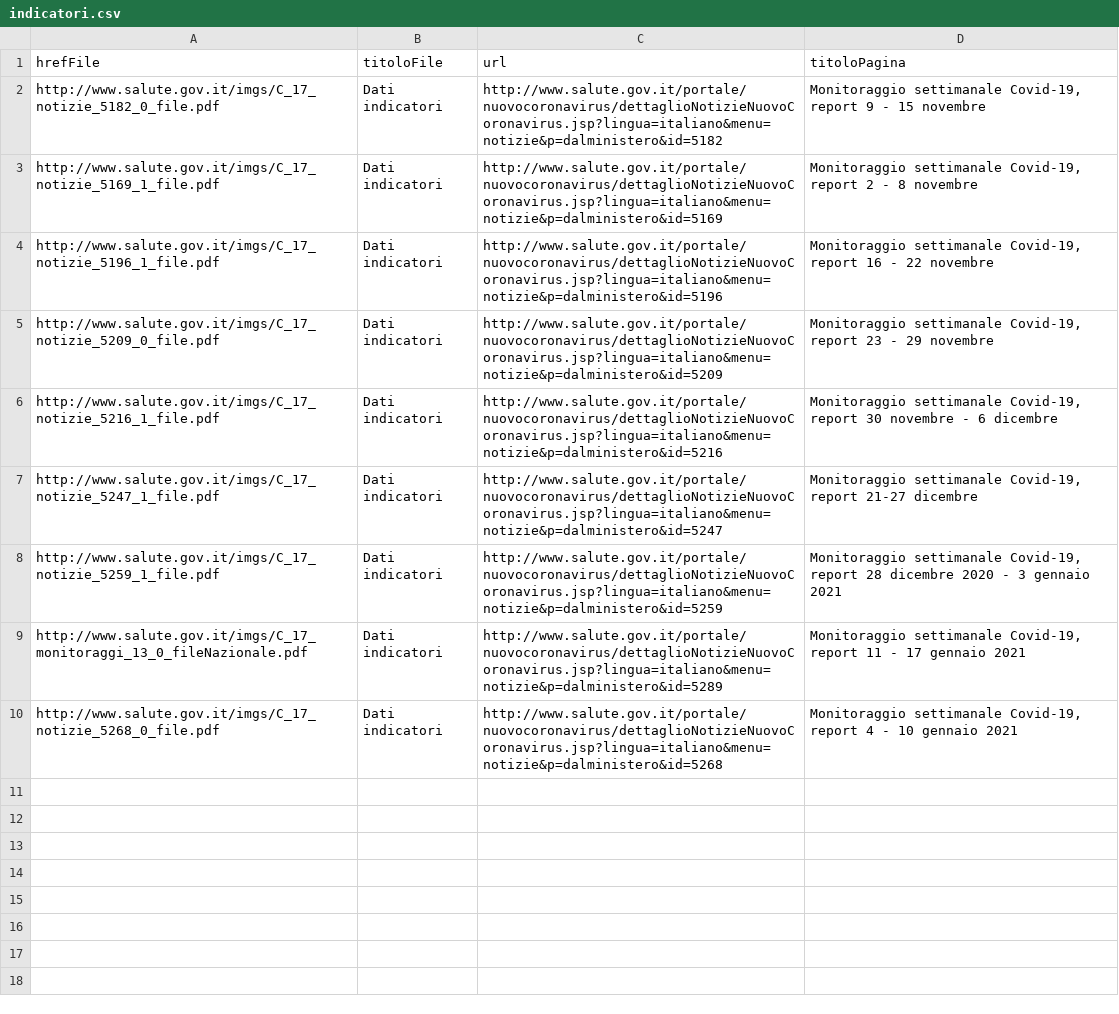
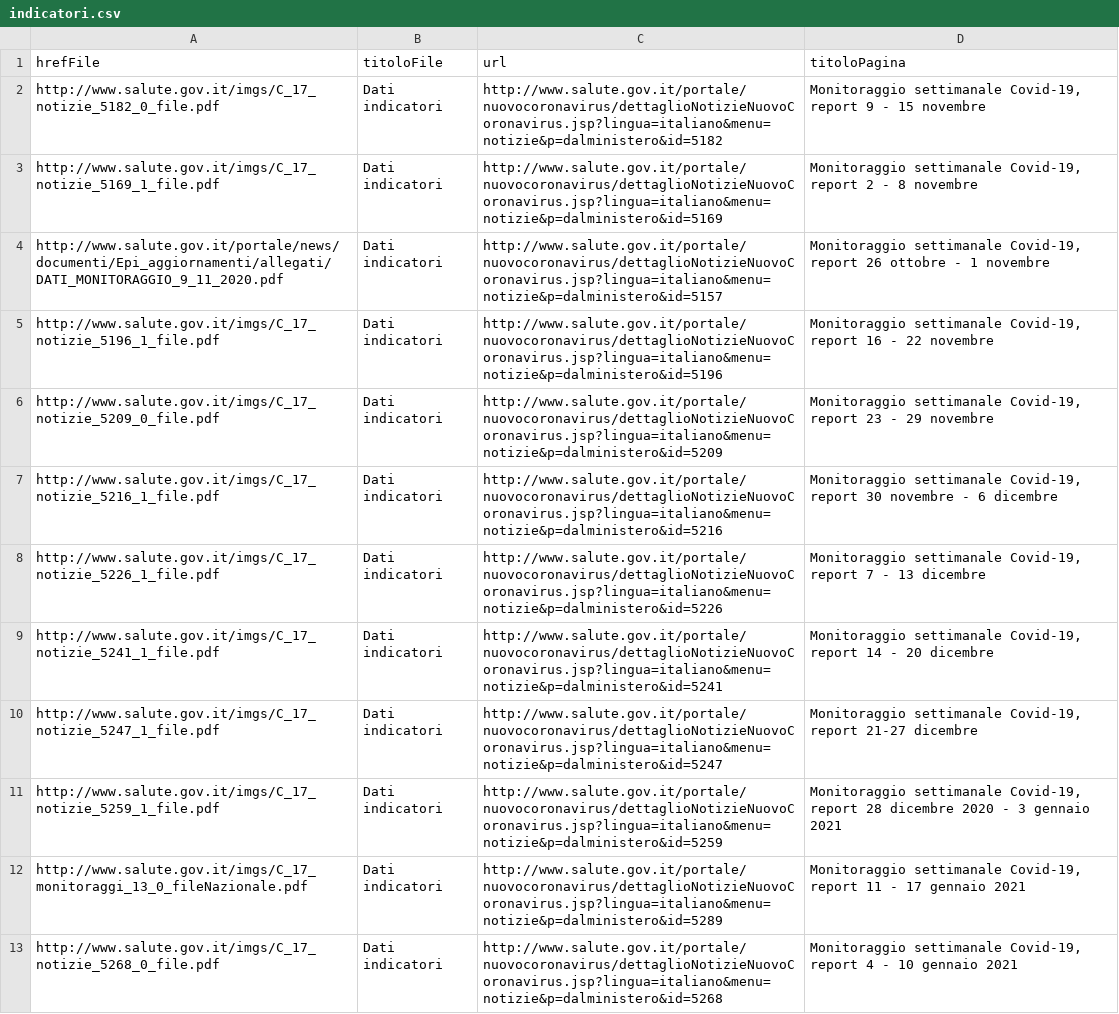
Before and after one commit to ondata/datiBeneComuneMonitoraggio, a CSV file: catalogo/indicatori/output/indicatori.csv, drawn as a sheet; the diff names each change by its address in the sheet, - before the commit and + after, or states it on an @@ line.

```diff
--- a/catalogo/indicatori/output/indicatori.csv
+++ b/catalogo/indicatori/output/indicatori.csv
+row 4: http://www.salute.gov.it/portale/news/documenti/Epi_aggiornamenti/allegati/DATI_MONITORAGGIO_9_11_2020.pdf | Dati indicatori | http://www.salute.gov.it/portale/nuovocoronavirus/dettaglioNotizieNuovoCoronavirus.jsp?lingua=italiano&menu=notizie&p=dalministero&id=5157 | Monitoraggio settimanale Covid-19, report 26 ottobre - 1 novembre
+row 8: http://www.salute.gov.it/imgs/C_17_notizie_5226_1_file.pdf | Dati indicatori | http://www.salute.gov.it/portale/nuovocoronavirus/dettaglioNotizieNuovoCoronavirus.jsp?lingua=italiano&menu=notizie&p=dalministero&id=5226 | Monitoraggio settimanale Covid-19, report 7 - 13 dicembre
+row 9: http://www.salute.gov.it/imgs/C_17_notizie_5241_1_file.pdf | Dati indicatori | http://www.salute.gov.it/portale/nuovocoronavirus/dettaglioNotizieNuovoCoronavirus.jsp?lingua=italiano&menu=notizie&p=dalministero&id=5241 | Monitoraggio settimanale Covid-19, report 14 - 20 dicembre
```
Also changed, not shown: 2 other files.
